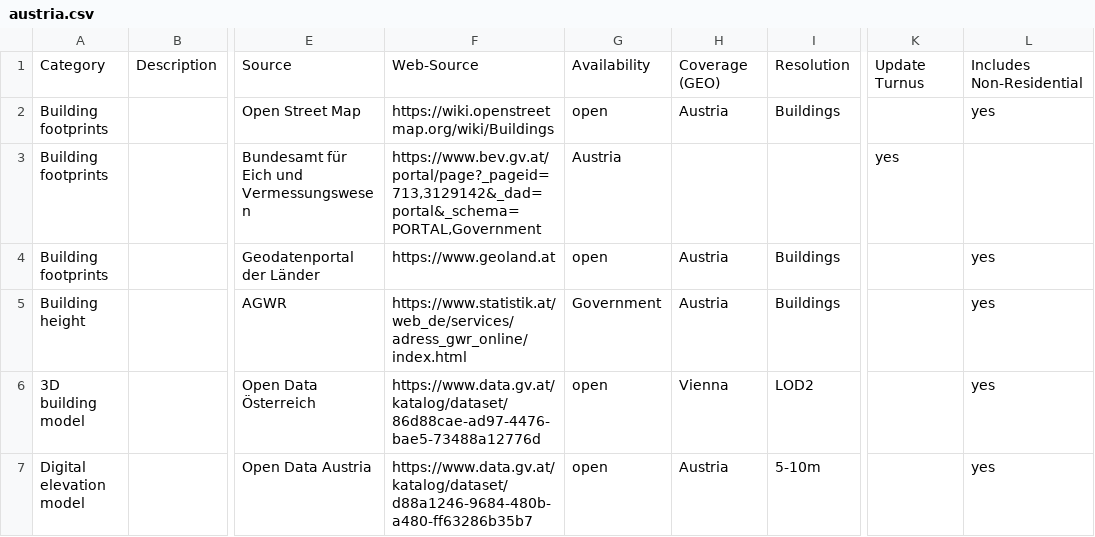
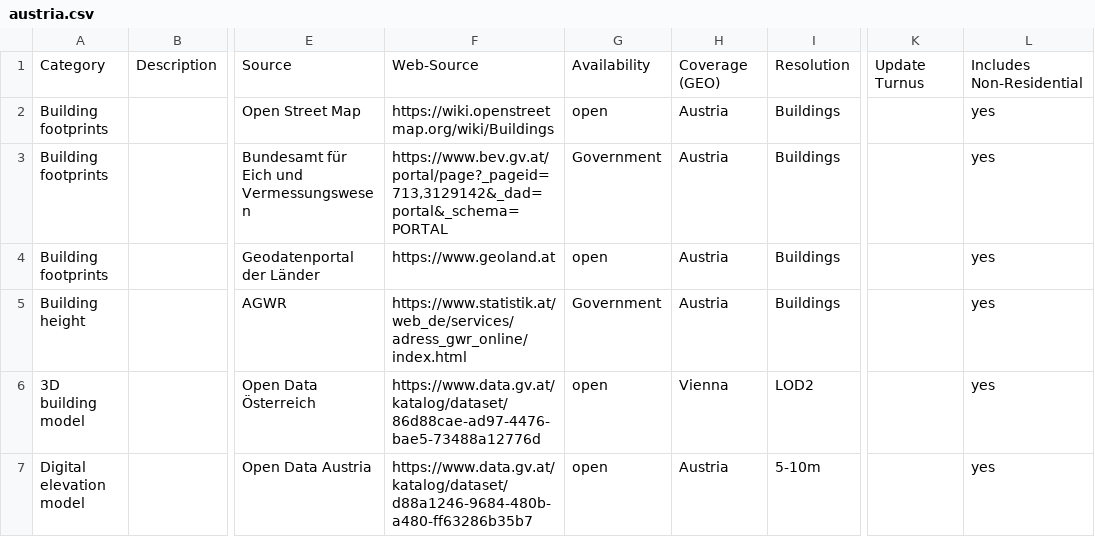
Before and after one commit to ibpsa/project1-wp-2-1-cim-gis, a CSV file: data/austria.csv, drawn as a sheet; only a part is shown, gaps mark what is left out; the diff names each change by its address in the sheet, - before the commit and + after, or states it on an @@ line.

Commit message:
Update AUT (#13)
* Update AUT

* Update

* Delimiter

* Update austria.csv

* Update austria.csv

```diff
--- a/data/austria.csv
+++ b/data/austria.csv
-F3: https://www.bev.gv.at/portal/page?_pageid=713,3129142&_dad=portal&_schema=PORTAL,Government
+F3: https://www.bev.gv.at/portal/page?_pageid=713,3129142&_dad=portal&_schema=PORTAL
-G3: Austria
+G3: Government
-H3: (empty)
+H3: Austria
-I3: (empty)
+I3: Buildings
-K3: yes
+K3: (empty)
-L3: (empty)
+L3: yes
```
